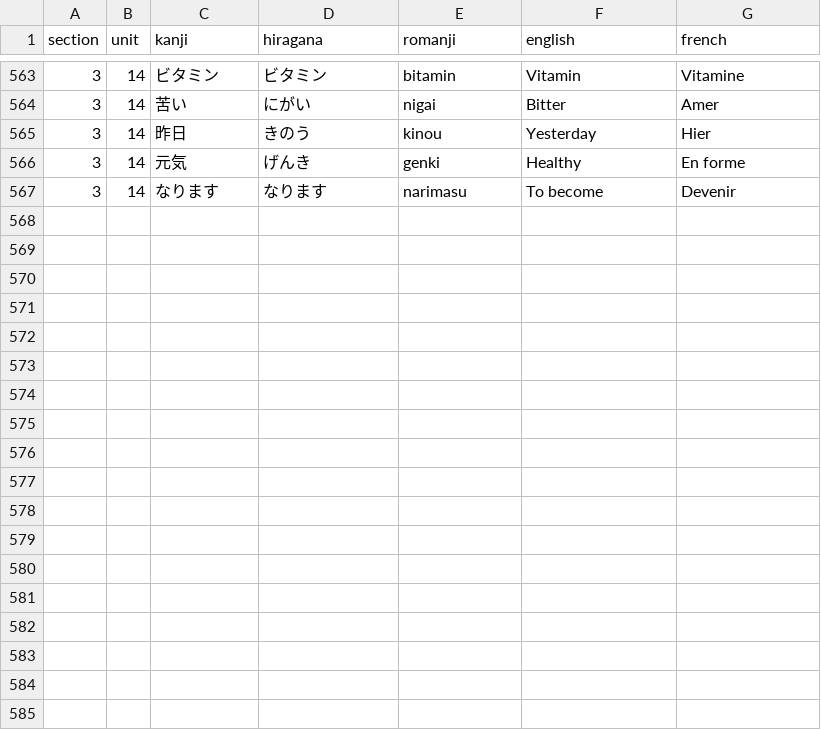
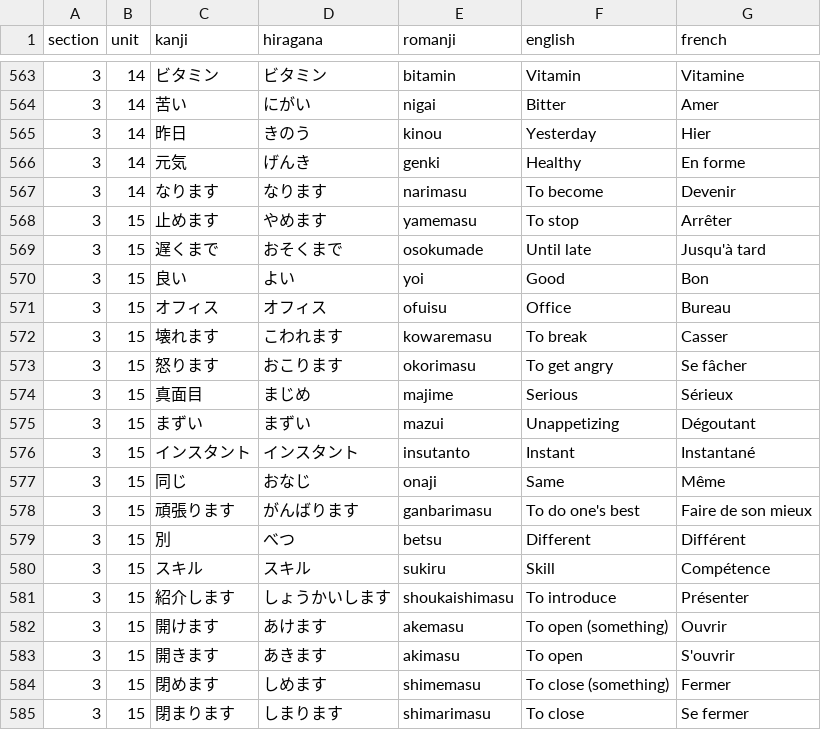
Before and after one commit to f-nicolai/japanese_leanring, a CSV file: data/words.csv, drawn as a sheet; only a part is shown, gaps mark what is left out; the diff names each change by its address in the sheet, - before the commit and + after, or states it on an @@ line.

```diff
--- a/data/words.csv
+++ b/data/words.csv
+row 568: 3 | 15 | 止めます | やめます | yamemasu | To stop | Arrêter
+row 569: 3 | 15 | 遅くまで | おそくまで | osokumade | Until late | Jusqu'à tard
+row 570: 3 | 15 | 良い | よい | yoi | Good | Bon
+row 571: 3 | 15 | オフィス | オフィス | ofuisu | Office | Bureau
+row 572: 3 | 15 | 壊れます | こわれます | kowaremasu | To break | Casser
+row 573: 3 | 15 | 怒ります | おこります | okorimasu | To get angry | Se fâcher
+row 574: 3 | 15 | 真面目 | まじめ | majime | Serious | Sérieux
+row 575: 3 | 15 | まずい | まずい | mazui | Unappetizing | Dégoutant
+row 576: 3 | 15 | インスタント | インスタント | insutanto | Instant | Instantané
+row 577: 3 | 15 | 同じ | おなじ | onaji | Same | Même
+row 578: 3 | 15 | 頑張ります | がんばります | ganbarimasu | To do one's best | Faire de son mieux
+row 579: 3 | 15 | 別 | べつ | betsu | Different | Différent
+row 580: 3 | 15 | スキル | スキル | sukiru | Skill | Compétence
+row 581: 3 | 15 | 紹介します | しょうかいします | shoukaishimasu | To introduce | Présenter
+row 582: 3 | 15 | 開けます | あけます | akemasu | To open (something) | Ouvrir
+row 583: 3 | 15 | 開きます | あきます | akimasu | To open | S'ouvrir
+row 584: 3 | 15 | 閉めます | しめます | shimemasu | To close (something) | Fermer
+row 585: 3 | 15 | 閉まります | しまります | shimarimasu | To close | Se fermer
```
Also changed, not shown: data/verbs.csv.
